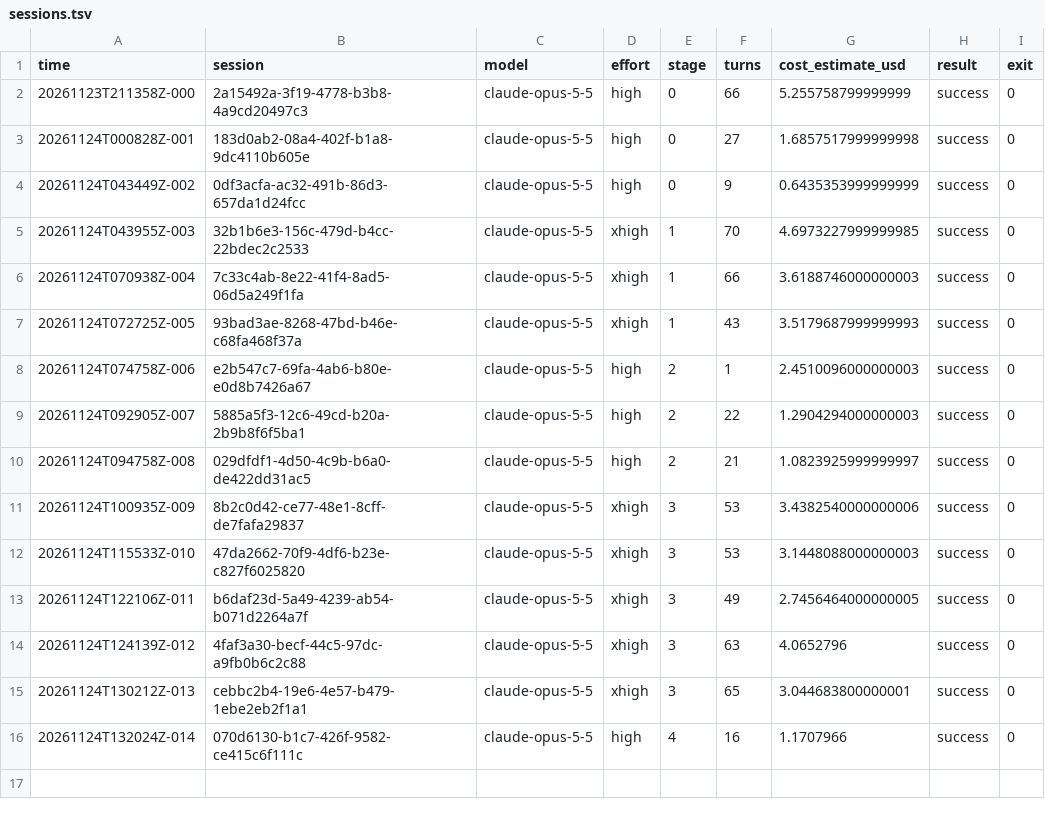
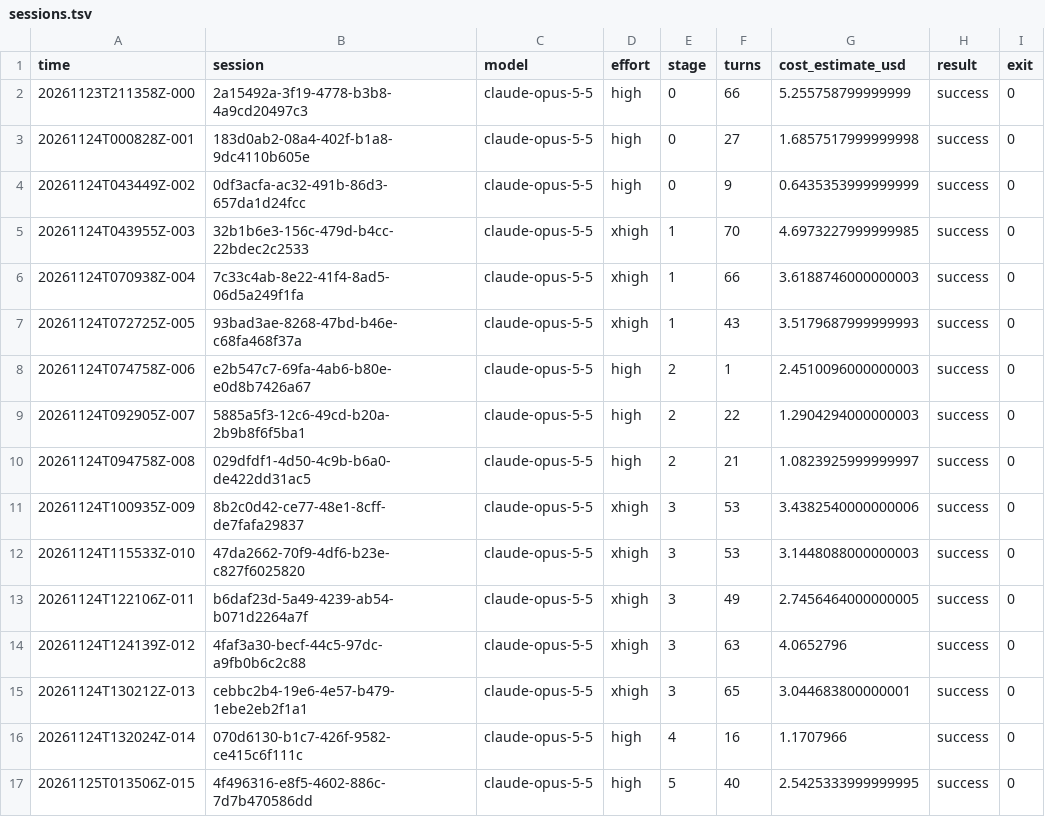
Before and after one commit to andrewheejay/act-weight-editing, a TSV file: logs/sessions.tsv, drawn as a sheet; the diff names each change by its address in the sheet, - before the commit and + after, or states it on an @@ line.

Commit message:
referee: session log

```diff
--- a/logs/sessions.tsv
+++ b/logs/sessions.tsv
+row 17: 20261125T013506Z-015 | 4f496316-e8f5-4602-886c-7d7b470586dd | claude-opus-5-5 | high | 5 | 40 | 2.5425333999999995 | success | 0
```
